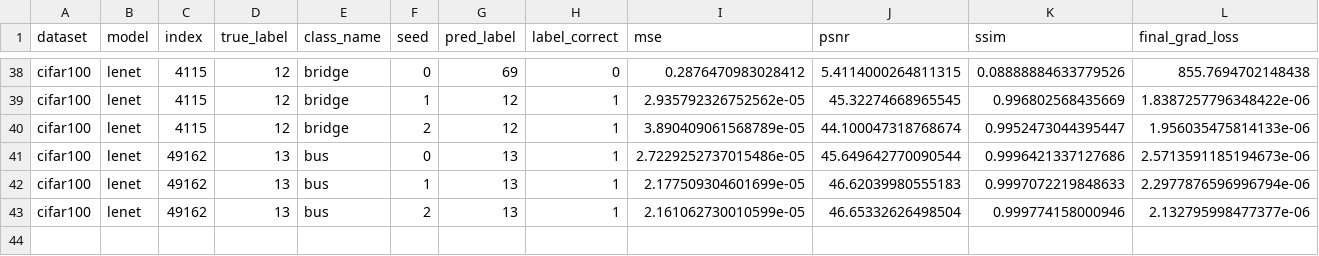
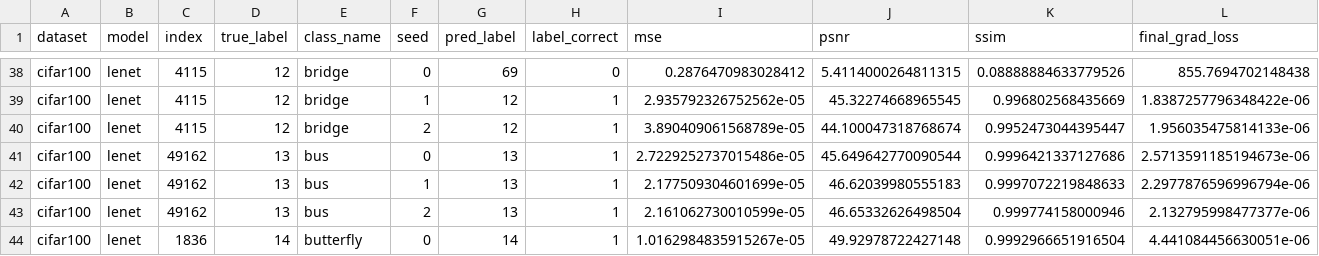
Before and after one commit to Andalib-Iftakher-26/APP-DS---Deep-Leakage-Grads, a CSV file: results/cifar100_codespace_resume_cifar100/results.csv, drawn as a sheet; only a part is shown, gaps mark what is left out; rows hold the shown columns only; the diff names each change by its address in the sheet, - before the commit and + after, or states it on an @@ line.

Commit message:
checkpoint: cifar100_codespace_resume_cifar100 43/60 trials

```diff
--- a/results/cifar100_codespace_resume_cifar100/results.csv
+++ b/results/cifar100_codespace_resume_cifar100/results.csv
+row 44: cifar100 | lenet | 1836 | 14 | butterfly | 0 | 14 | 1 | 1.0162984835915267e-05 | 49.92978722427148 | 0.9992966651916504 | 4.441084456630051e-06
```
Also changed, not shown: 4 other files.
